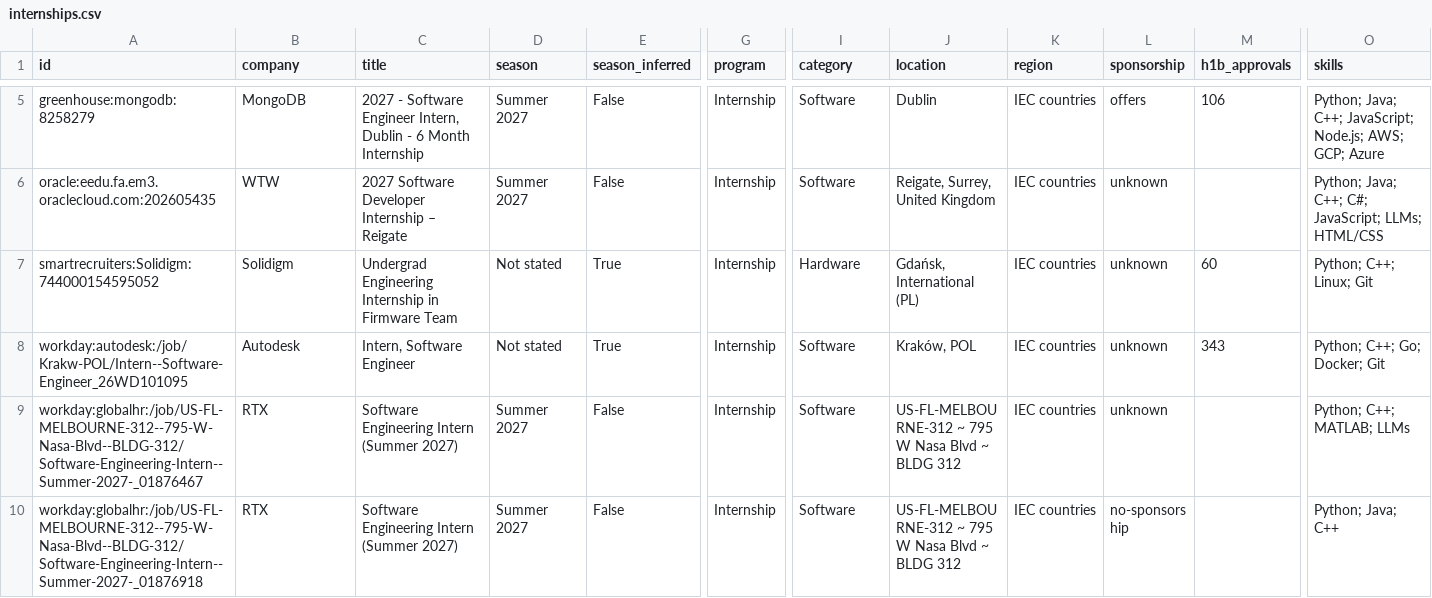
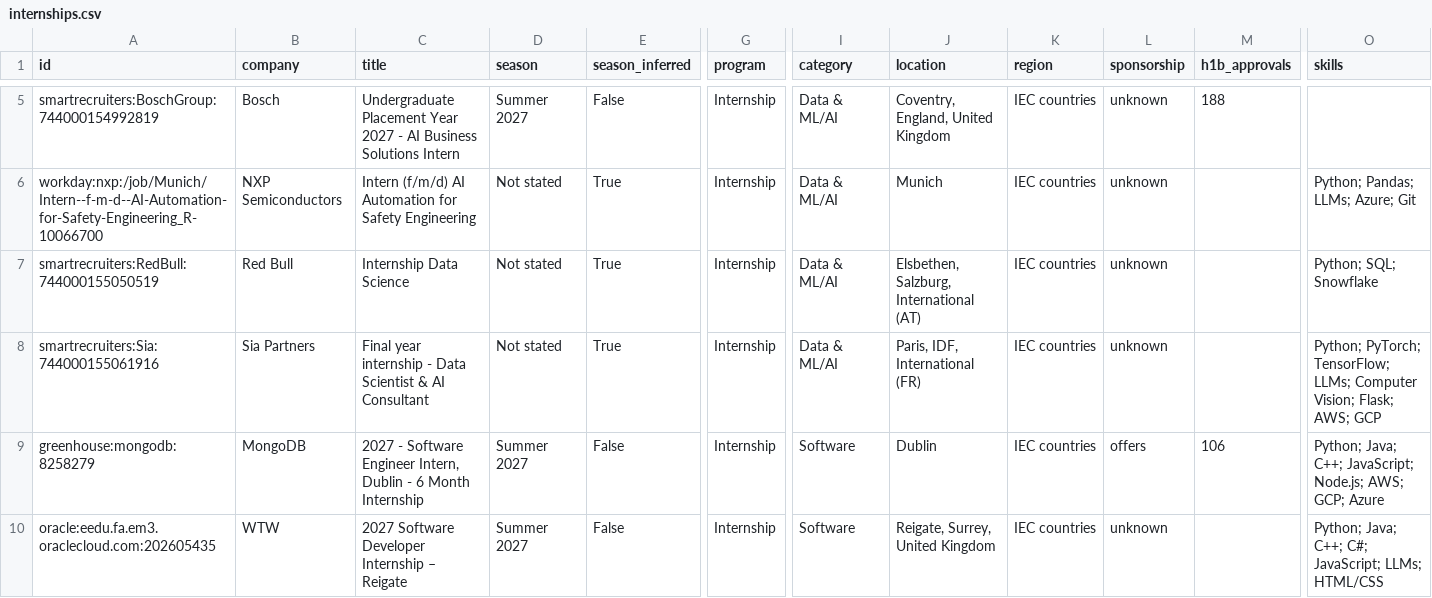
Before and after one commit to parkerhayashi/Automated-List-Of-Summer-2027-and-Fall-2026-Tech-Internships, a CSV file: data/internships.csv, drawn as a sheet; only a part is shown, gaps mark what is left out; the shorter side is filled out with more unchanged rows; rows hold the shown columns only; the diff covers the shown part only; the diff names each change by its address in the sheet, - before the commit and + after, or states it on an @@ line.

```diff
--- a/data/internships.csv
+++ b/data/internships.csv
+row 5: smartrecruiters:BoschGroup:744000154992819 | Bosch | Undergraduate Placement Year 2027 - AI Business Solutions Intern | Summer 2027 | False | Internship | Data & ML/AI | Coventry, England, United Kingdom | IEC countries | unknown | 188
+row 6: workday:nxp:/job/Munich/Intern--f-m-d--AI-Automation-for-Safety-Engineering_R-10066700 | NXP Semiconductors | Intern (f/m/d) AI Automation for Safety Engineering | Not stated | True | Internship | Data & ML/AI | Munich | IEC countries | unknown |  | Python; Pandas; LLMs; Azure; Git
+row 7: smartrecruiters:RedBull:744000155050519 | Red Bull | Internship Data Science | Not stated | True | Internship | Data & ML/AI | Elsbethen, Salzburg, International (AT) | IEC countries | unknown |  | Python; SQL; Snowflake
+row 8: smartrecruiters:Sia:744000155061916 | Sia Partners | Final year internship - Data Scientist & AI Consultant | Not stated | True | Internship | Data & ML/AI | Paris, IDF, International (FR) | IEC countries | unknown |  | Python; PyTorch; TensorFlow; LLMs; Computer Vision; Flask; AWS; GCP
```
Also changed, not shown: 1 added row, 1 removed row and 1 moved row elsewhere in this file, docs/internships.csv, 15 other files.
